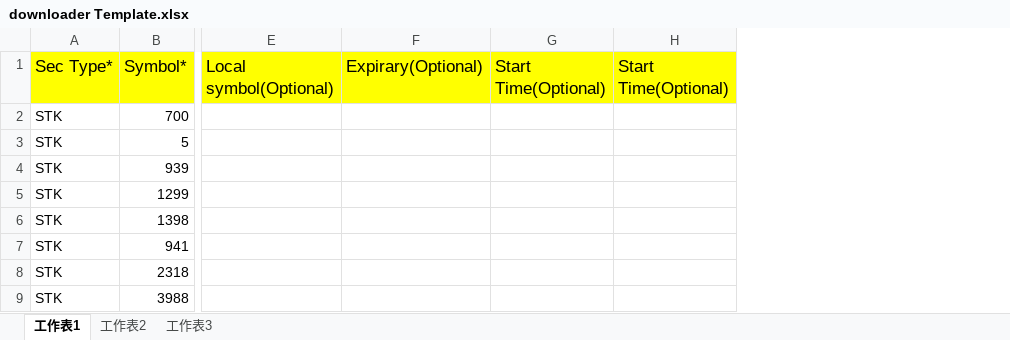
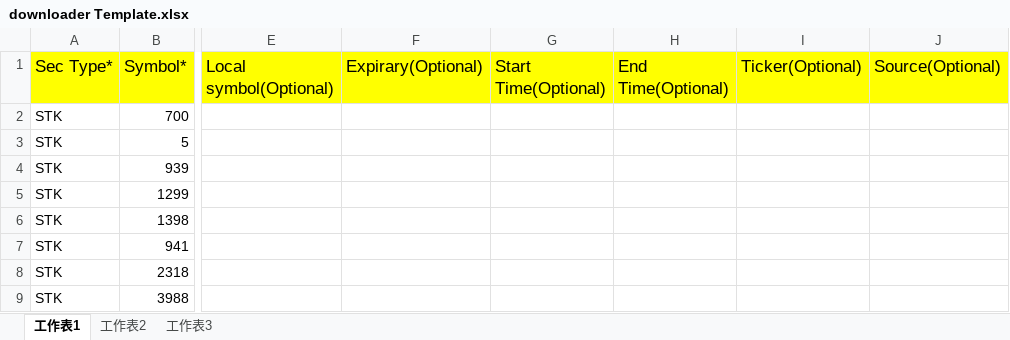
Before and after one commit to zenghuaidan/shaonianhuaidan, an Excel workbook: src/main/resources/downloader Template.xlsx, sheet 工作表1, drawn as a sheet; only a part is shown, gaps mark what is left out; values as stored, in another font and other column widths than the file's, no borders; removed rows and columns are numbered as before the commit, all else as after; the diff names each change by its address in the sheet, - before the commit and + after, or states it on an @@ line.

Commit message:
source and ticker

```diff
--- a/src/main/resources/downloader Template.xlsx (sheet 工作表1)
+++ b/src/main/resources/downloader Template.xlsx (sheet 工作表1)
-column H (Start Time(Optional)), empty
+column H (End Time(Optional)), empty
+column I (Ticker(Optional)), empty
+column J (Source(Optional)), empty
```
Also changed, not shown: 4 other files.
